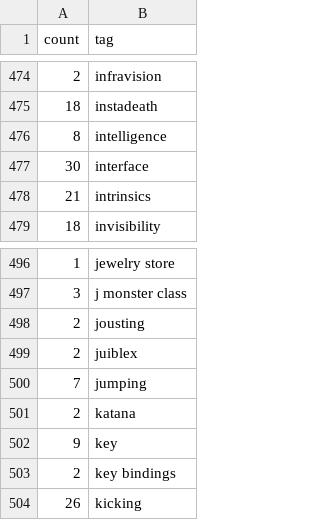
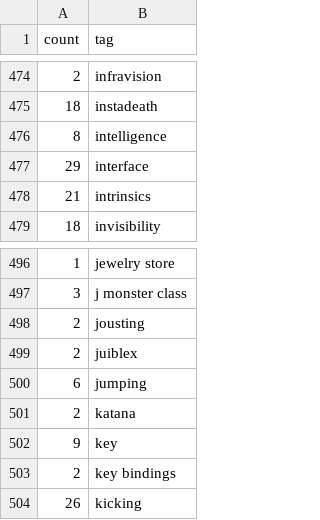
Before and after one commit to nethack-yanis/nethack-yanis.github.io, a CSV file: _data/tagfreq.csv, drawn as a sheet; only a part is shown, gaps mark what is left out.

```diff
--- a/_data/tagfreq.csv
+++ b/_data/tagfreq.csv
@@ -476,3 +476,3 @@ count,tag
 8,intelligence
-30,interface
+29,interface
 21,intrinsics
@@ -499,3 +499,3 @@ count,tag
 2,juiblex
-7,jumping
+6,jumping
 2,katana
```
Also changed, not shown: 1 other file.
